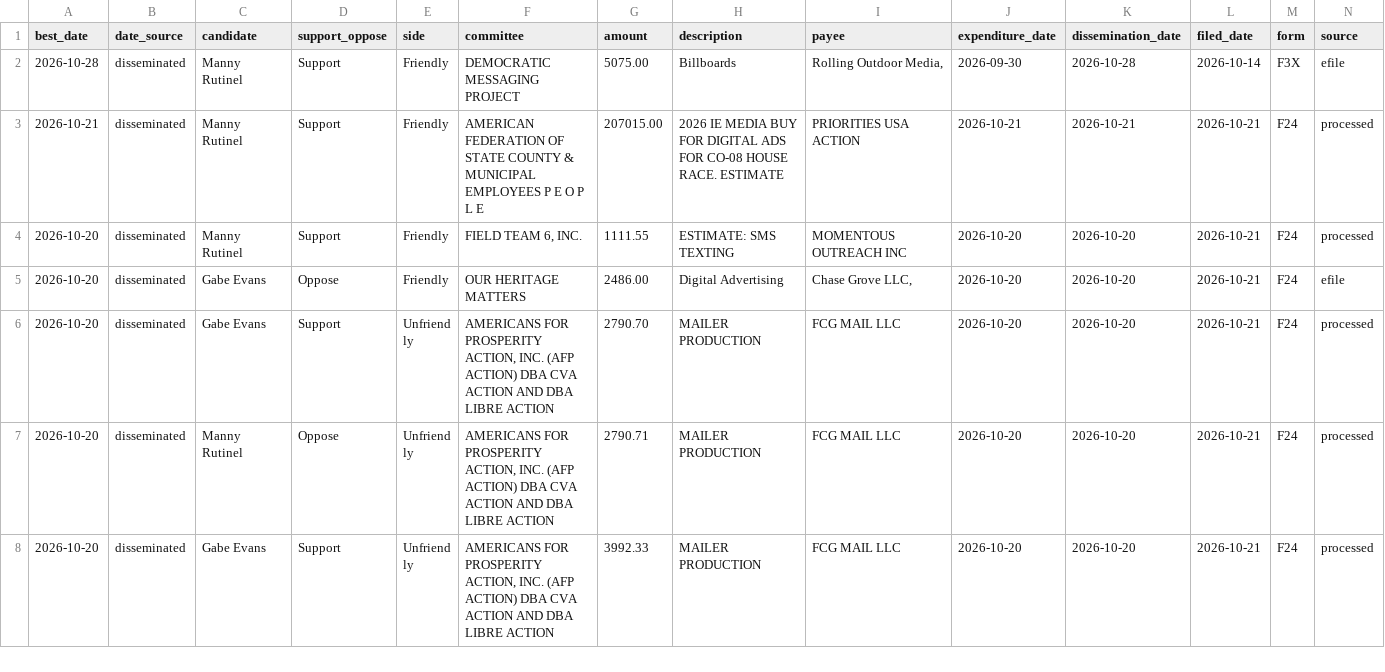
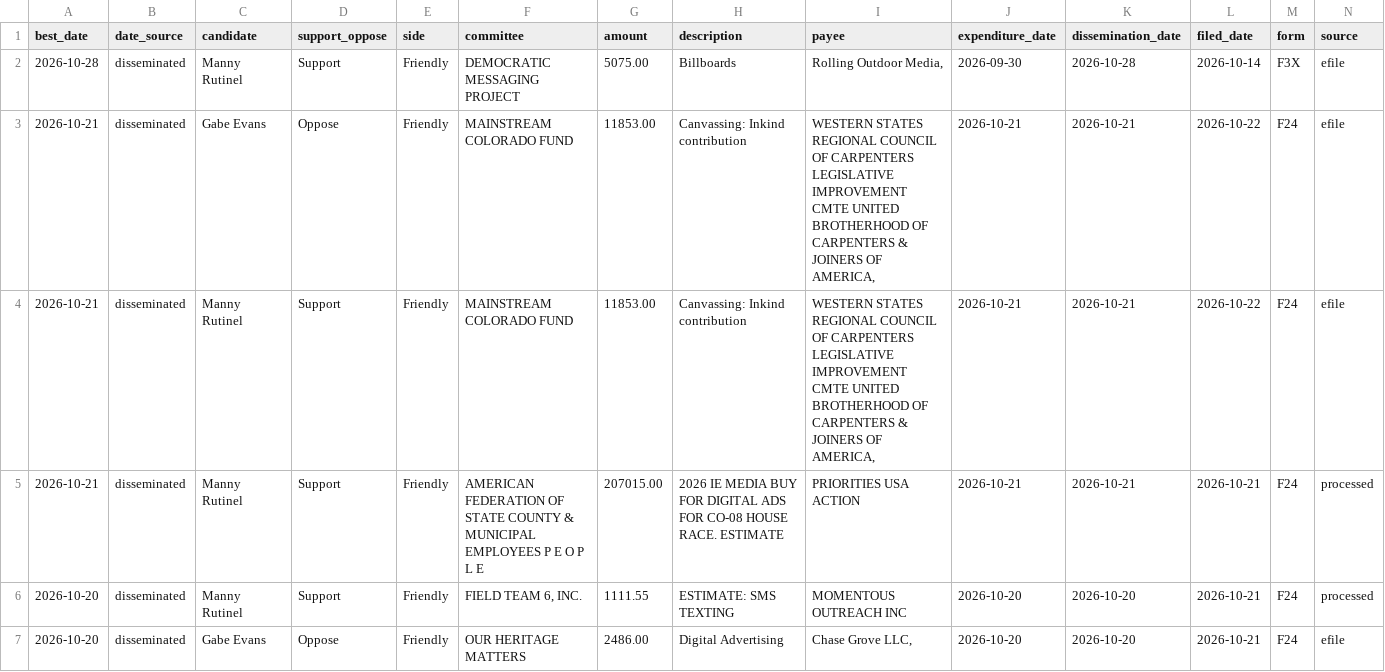
Before and after one commit to elliotgross-aidems/co8-ie-tracker, a CSV file: data/ie_spending.csv, drawn as a sheet; only a part is shown; the shorter side is filled out with more unchanged rows; rows hold the shown columns only; the diff names each change by its address in the sheet, - before the commit and + after, or states it on an @@ line.

```diff
--- a/data/ie_spending.csv
+++ b/data/ie_spending.csv
+row 3: 2026-10-21 | disseminated | Gabe Evans | Oppose | Friendly | MAINSTREAM COLORADO FUND | 11853.00 | Canvassing: Inkind contribution | WESTERN STATES REGIONAL COUNCIL OF CARPENTERS LEGISLATIVE IMPROVEMENT CMTE UNITED BROTHERHOOD OF CARPENTERS & JOINERS OF AMERICA, | 2026-10-21 | 2026-10-21 | 2026-10-22 | F24 | efile
+row 4: 2026-10-21 | disseminated | Manny Rutinel | Support | Friendly | MAINSTREAM COLORADO FUND | 11853.00 | Canvassing: Inkind contribution | WESTERN STATES REGIONAL COUNCIL OF CARPENTERS LEGISLATIVE IMPROVEMENT CMTE UNITED BROTHERHOOD OF CARPENTERS & JOINERS OF AMERICA, | 2026-10-21 | 2026-10-21 | 2026-10-22 | F24 | efile
```
Also changed, not shown: 2 other files.
